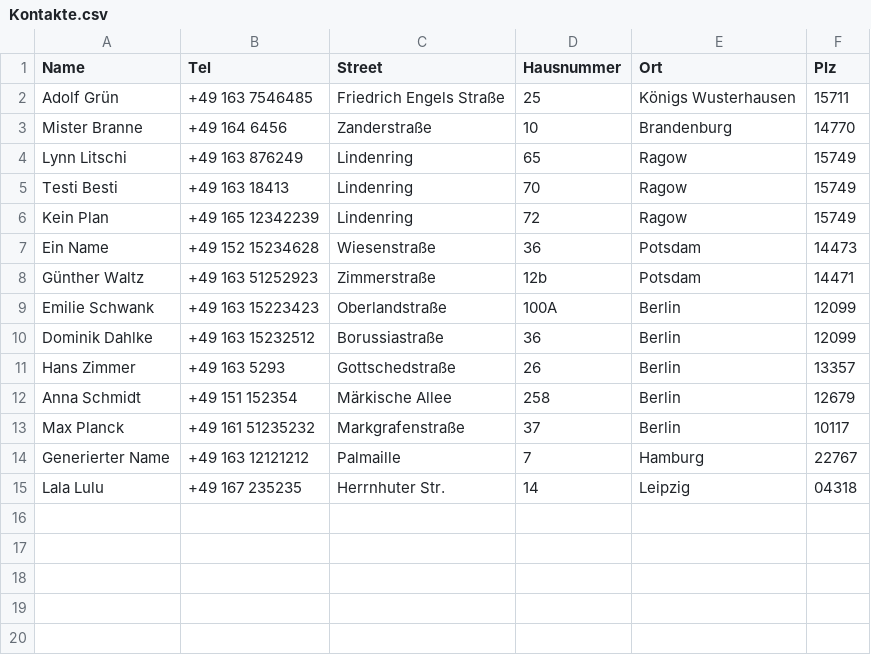
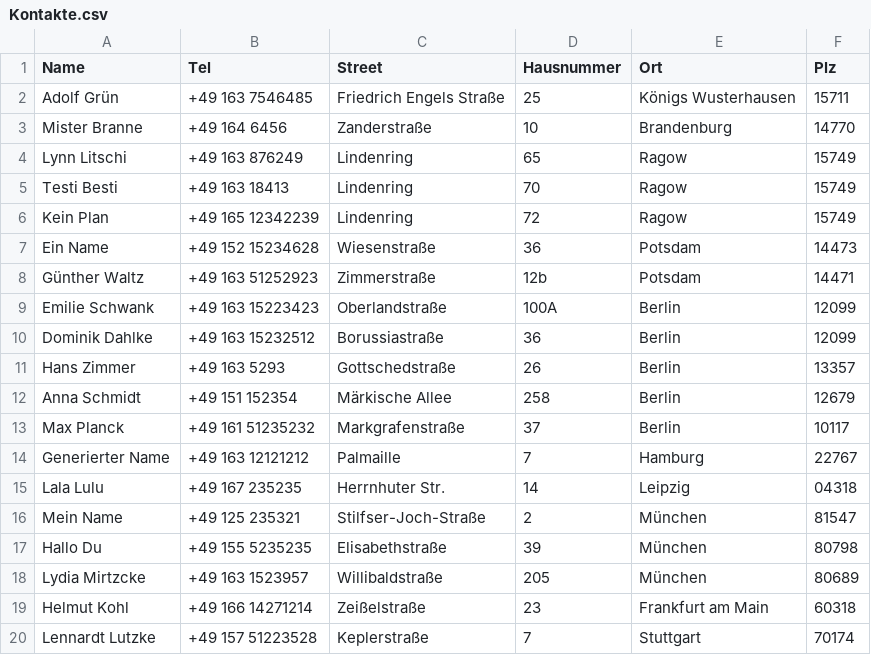
Before and after one commit to SammyWebdev/PST, a CSV file: Kontakte.csv, drawn as a sheet; the diff names each change by its address in the sheet, - before the commit and + after, or states it on an @@ line.

Commit message:
weitere Adressen

```diff
--- a/Kontakte.csv
+++ b/Kontakte.csv
+row 16: Mein Name | +49 125 235321 | Stilfser-Joch-Straße | 2 | München | 81547
+row 17: Hallo Du | +49 155 5235235 | Elisabethstraße | 39 | München | 80798
+row 18: Lydia Mirtzcke | +49 163 1523957 | Willibaldstraße | 205 | München | 80689
+row 19: Helmut Kohl | +49 166 14271214 | Zeißelstraße | 23 | Frankfurt am Main | 60318
+row 20: Lennardt Lutzke | +49 157 51223528 | Keplerstraße | 7 | Stuttgart | 70174
```
